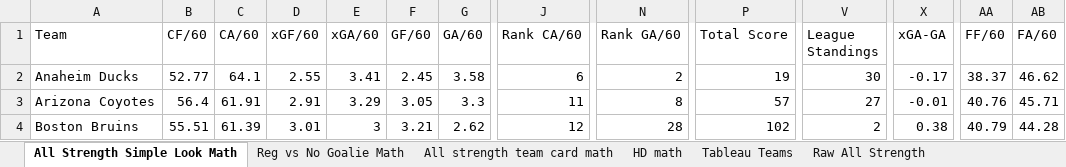
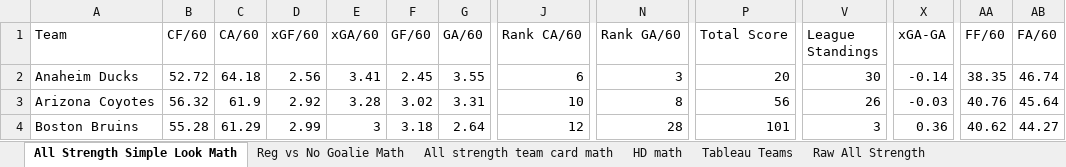
Before and after one commit to hatch47/DataAnalystProjects, an Excel workbook: 2023-24 Conditional Formatting Cards/23-24 Conditional Formatting Team Card v6.xlsx, sheet All Strength Simple Look Math, drawn as a sheet; only a part is shown, gaps mark what is left out; values as stored, in another font and other column widths than the file's, no borders; the diff covers the shown part only; the diff names each change by its address in the sheet, - before the commit and + after, or states it on an @@ line.

```diff
--- a/2023-24 Conditional Formatting Cards/23-24 Conditional Formatting Team Card v6.xlsx (sheet All Strength Simple Look Math)
+++ b/2023-24 Conditional Formatting Cards/23-24 Conditional Formatting Team Card v6.xlsx (sheet All Strength Simple Look Math)
-B2 (CF/60): 52.77
+B2 (CF/60): 52.72
-C2 (CA/60): 64.1
+C2 (CA/60): 64.18
-D2 (xGF/60): 2.55
+D2 (xGF/60): 2.56
-G2 (GA/60): 3.58
+G2 (GA/60): 3.55
-N2 (Rank GA/60): 2
+N2 (Rank GA/60): 3
-P2 (Total Score): 19
+P2 (Total Score): 20
-X2 (xGA-GA): -0.17
+X2 (xGA-GA): -0.14
-AA2 (FF/60): 38.37
+AA2 (FF/60): 38.35
-AB2 (FA/60): 46.62
+AB2 (FA/60): 46.74
-B3 (CF/60): 56.4
+B3 (CF/60): 56.32
-C3 (CA/60): 61.91
+C3 (CA/60): 61.9
-D3 (xGF/60): 2.91
+D3 (xGF/60): 2.92
-E3 (xGA/60): 3.29
+E3 (xGA/60): 3.28
-F3 (GF/60): 3.05
+F3 (GF/60): 3.02
-G3 (GA/60): 3.3
+G3 (GA/60): 3.31
-J3 (Rank CA/60): 11
+J3 (Rank CA/60): 10
-P3 (Total Score): 57
+P3 (Total Score): 56
-V3 (League Standings): 27
+V3 (League Standings): 26
-X3 (xGA-GA): -0.01
+X3 (xGA-GA): -0.03
-AB3 (FA/60): 45.71
+AB3 (FA/60): 45.64
-B4 (CF/60): 55.51
+B4 (CF/60): 55.28
-C4 (CA/60): 61.39
+C4 (CA/60): 61.29
-D4 (xGF/60): 3.01
+D4 (xGF/60): 2.99
-F4 (GF/60): 3.21
+F4 (GF/60): 3.18
-G4 (GA/60): 2.62
+G4 (GA/60): 2.64
-P4 (Total Score): 102
+P4 (Total Score): 101
-V4 (League Standings): 2
+V4 (League Standings): 3
-X4 (xGA-GA): 0.38
+X4 (xGA-GA): 0.36
-AA4 (FF/60): 40.79
+AA4 (FF/60): 40.62
-AB4 (FA/60): 44.28
+AB4 (FA/60): 44.27
```
Also changed, not shown: 313 edited cells elsewhere in this sheet, sheet Raw All Strength, sheet All strength team card math, sheet Reg vs No Goalie, sheet Best Team All Strength, sheet Reg vs No Goalie Math, sheet HD math, 6 more sheets, formulas that keep their value, 3 other files.
